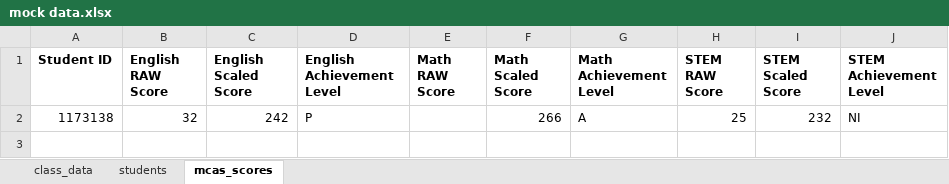
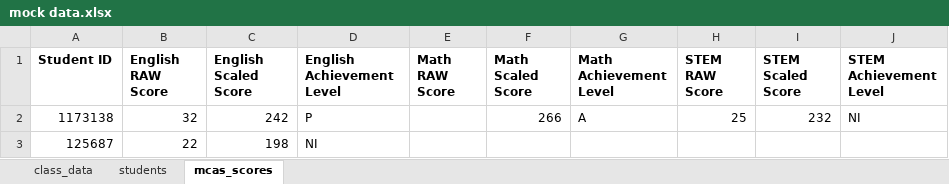
Before and after one commit to JaredRathbun/TeamMicrosoftPaint, an Excel workbook: data/mock data.xlsx, sheet mcas_scores, drawn as a sheet; values as stored, in another font and other column widths than the file's, no borders; the diff names each change by its address in the sheet, - before the commit and + after, or states it on an @@ line.

```diff
--- a/data/mock data.xlsx (sheet mcas_scores)
+++ b/data/mock data.xlsx (sheet mcas_scores)
+row 3: 125687 | 22 | 198 | NI
```
Also changed, not shown: sheet class_data, sheet students, 8 other files.
